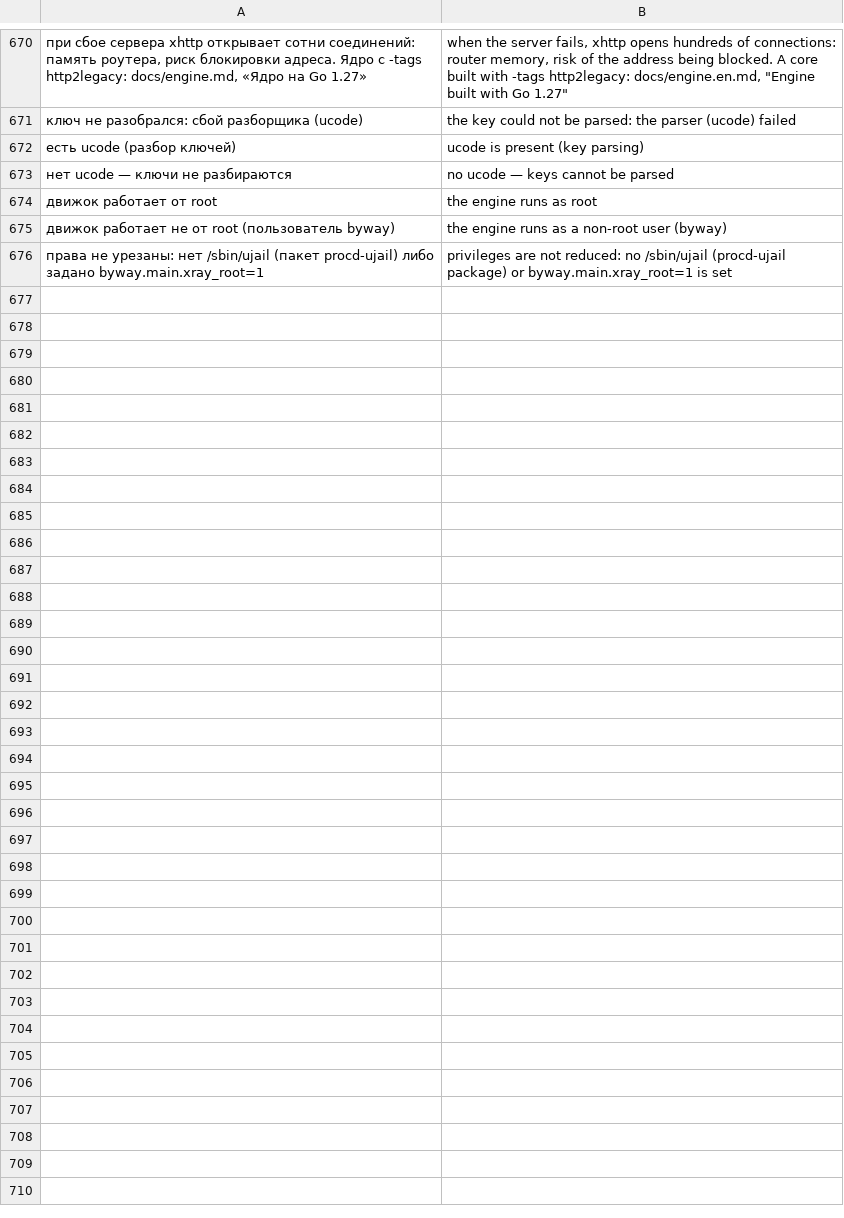
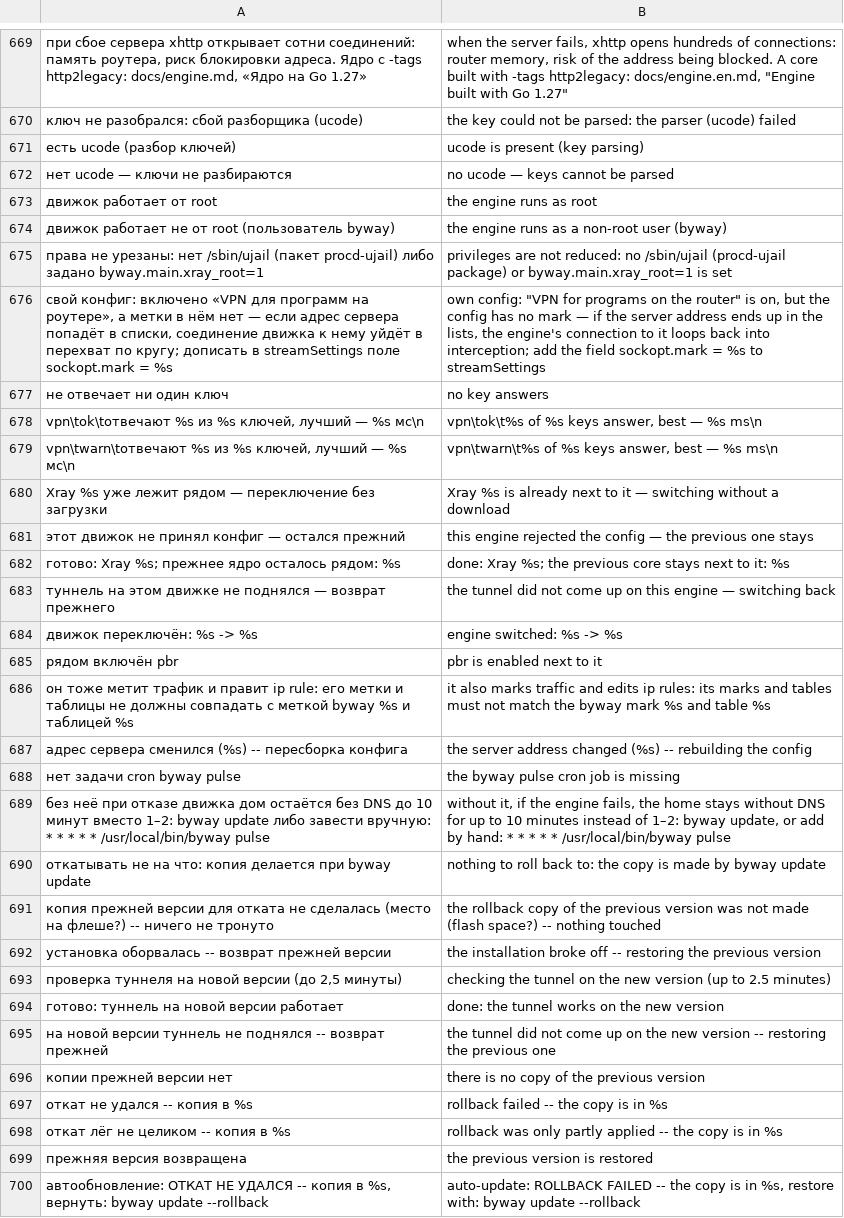
Before and after one commit to tomon-one/byway, a TSV file: lang/en.tsv, drawn as a sheet; only a part is shown, gaps mark what is left out; the diff covers the shown part only; the diff names each change by its address in the sheet, - before the commit and + after, or states it on an @@ line.

Commit message:
Откат ручного обновления целиком, быстрый возврат DNS при отказе движка, версия ядра в панели

```diff
--- a/lang/en.tsv
+++ b/lang/en.tsv
+row 676: свой конфиг: включено «VPN для программ на роутере», а метки в нём нет — если адрес сервера попадёт в списки, соединение движка к нему уйдёт в перехват по кругу; дописать в streamSettings поле sockopt.mark = %s | own config: "VPN for programs on the router" is on, but the config has no mark — if the server address ends up in the lists, the engine's connection to it loops back into interception; add the field sockopt.mark = %s to streamSettings
+row 677: не отвечает ни один ключ | no key answers
+row 678: vpn\tok\tотвечают %s из %s ключей, лучший — %s мс\n | vpn\tok\t%s of %s keys answer, best — %s ms\n
+row 679: vpn\twarn\tотвечают %s из %s ключей, лучший — %s мс\n | vpn\twarn\t%s of %s keys answer, best — %s ms\n
+row 680: Xray %s уже лежит рядом — переключение без загрузки | Xray %s is already next to it — switching without a download
+row 681: этот движок не принял конфиг — остался прежний | this engine rejected the config — the previous one stays
+row 682: готово: Xray %s; прежнее ядро осталось рядом: %s | done: Xray %s; the previous core stays next to it: %s
+row 683: туннель на этом движке не поднялся — возврат прежнего | the tunnel did not come up on this engine — switching back
+row 684: движок переключён: %s -> %s | engine switched: %s -> %s
+row 685: рядом включён pbr | pbr is enabled next to it
+row 686: он тоже метит трафик и правит ip rule: его метки и таблицы не должны совпадать с меткой byway %s и таблицей %s | it also marks traffic and edits ip rules: its marks and tables must not match the byway mark %s and table %s
+row 687: адрес сервера сменился (%s) -- пересборка конфига | the server address changed (%s) -- rebuilding the config
+row 688: нет задачи cron byway pulse | the byway pulse cron job is missing
+row 689: без неё при отказе движка дом остаётся без DNS до 10 минут вместо 1–2: byway update либо завести вручную: * * * * * /usr/local/bin/byway pulse | without it, if the engine fails, the home stays without DNS for up to 10 minutes instead of 1–2: byway update, or add by hand: * * * * * /usr/local/bin/byway pulse
+row 690: откатывать не на что: копия делается при byway update | nothing to roll back to: the copy is made by byway update
+row 691: копия прежней версии для отката не сделалась (место на флеше?) -- ничего не тронуто | the rollback copy of the previous version was not made (flash space?) -- nothing touched
+row 692: установка оборвалась -- возврат прежней версии | the installation broke off -- restoring the previous version
+row 693: проверка туннеля на новой версии (до 2,5 минуты) | checking the tunnel on the new version (up to 2.5 minutes)
+row 694: готово: туннель на новой версии работает | done: the tunnel works on the new version
+row 695: на новой версии туннель не поднялся -- возврат прежней | the tunnel did not come up on the new version -- restoring the previous one
+row 696: копии прежней версии нет | there is no copy of the previous version
+row 697: откат не удался -- копия в %s | rollback failed -- the copy is in %s
+row 698: откат лёг не целиком -- копия в %s | rollback was only partly applied -- the copy is in %s
+row 699: прежняя версия возвращена | the previous version is restored
+row 700: автообновление: ОТКАТ НЕ УДАЛСЯ -- копия в %s, вернуть: byway update --rollback | auto-update: ROLLBACK FAILED -- the copy is in %s, restore with: byway update --rollback
```
Also changed, not shown: 1 removed row and 4 edited cells elsewhere in this file, 18 other files.
